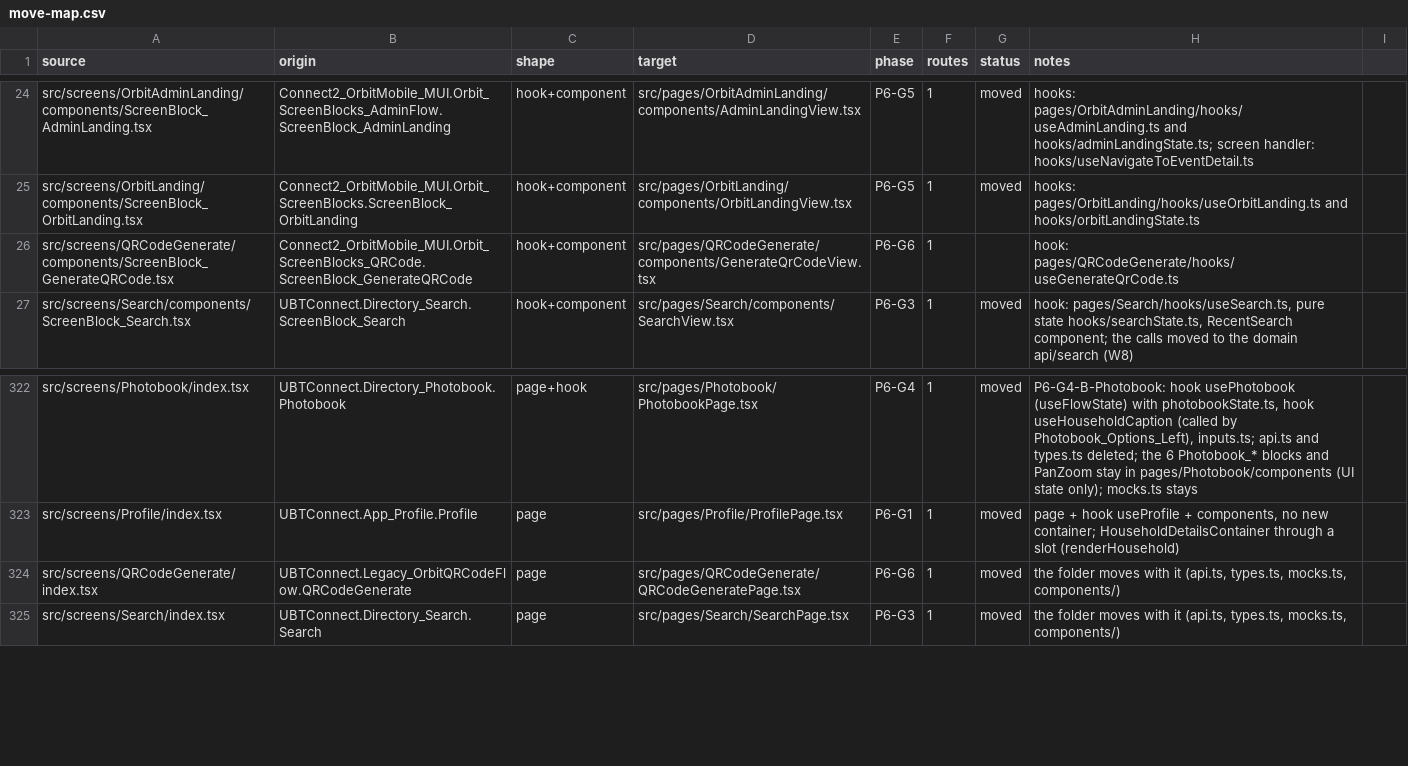
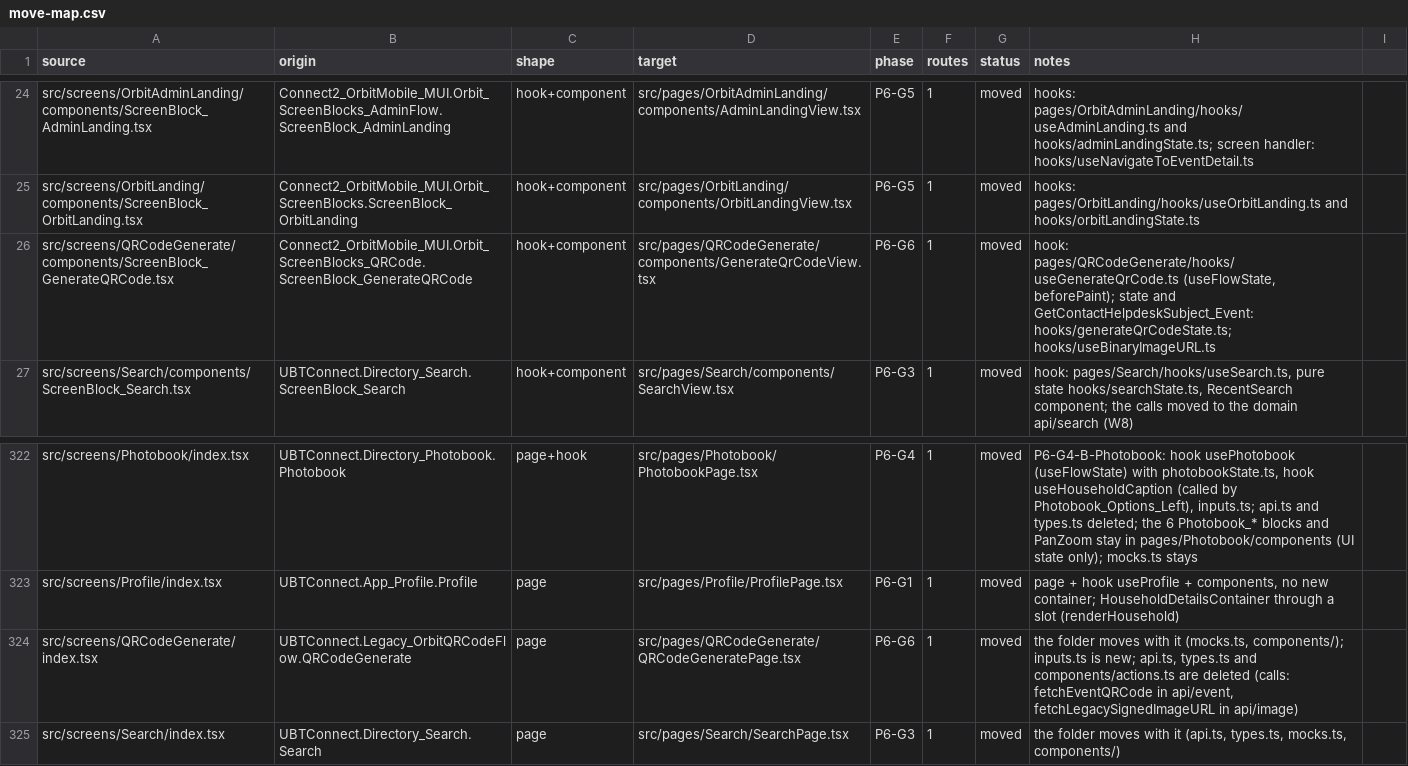
Before and after one commit to Phoenix-DX/connect-new-ui, a CSV file: app/docs/refactor/move-map.csv, drawn as a sheet; only a part is shown, gaps mark what is left out.

```diff
--- a/app/docs/refactor/move-map.csv
+++ b/app/docs/refactor/move-map.csv
@@ -25,3 +25,3 @@ src/screens/OrbitAdminLanding/components/ScreenBlock_AdminLanding.tsx,Connect2_O
 src/screens/OrbitLanding/components/ScreenBlock_OrbitLanding.tsx,Connect2_OrbitMobile_MUI.Orbit_ScreenBlocks.ScreenBlock_OrbitLanding,hook+component,src/pages/OrbitLanding/components/OrbitLandingView.tsx,P6-G5,1,moved,hooks: pages/OrbitLanding/hooks/useOrbitLanding.ts and hooks/orbitLandingState.ts
-src/screens/QRCodeGenerate/components/ScreenBlock_GenerateQRCode.tsx,Connect2_OrbitMobile_MUI.Orbit_ScreenBlocks_QRCode.ScreenBlock_GenerateQRCode,hook+component,src/pages/QRCodeGenerate/components/GenerateQrCodeView.tsx,P6-G6,1,,hook: pages/QRCodeGenerate/hooks/useGenerateQrCode.ts
+src/screens/QRCodeGenerate/components/ScreenBlock_GenerateQRCode.tsx,Connect2_OrbitMobile_MUI.Orbit_ScreenBlocks_QRCode.ScreenBlock_GenerateQRCode,hook+component,src/pages/QRCodeGenerate/components/GenerateQrCodeView.tsx,P6-G6,1,moved,"hook: pages/QRCodeGenerate/hooks/useGenerateQrCode.ts (useFlowState, beforePaint); state and GetContactHelpdeskSubject_Event: hooks/generateQrCodeState.ts; hooks/useBinaryImageURL.ts"
 src/screens/Search/components/ScreenBlock_Search.tsx,UBTConnect.Directory_Search.ScreenBlock_Search,hook+component,src/pages/Search/components/SearchView.tsx,P6-G3,1,moved,"hook: pages/Search/hooks/useSearch.ts, pure state hooks/searchState.ts, RecentSearch component; the calls moved to the domain api/search (W8)"
@@ -323,3 +323,3 @@ src/screens/Photobook/index.tsx,UBTConnect.Directory_Photobook.Photobook,page+ho
 src/screens/Profile/index.tsx,UBTConnect.App_Profile.Profile,page,src/pages/Profile/ProfilePage.tsx,P6-G1,1,moved,"page + hook useProfile + components, no new container; HouseholdDetailsContainer through a slot (renderHousehold)"
-src/screens/QRCodeGenerate/index.tsx,UBTConnect.Legacy_OrbitQRCodeFlow.QRCodeGenerate,page,src/pages/QRCodeGenerate/QRCodeGeneratePage.tsx,P6-G6,1,moved,"the folder moves with it (api.ts, types.ts, mocks.ts, components/)"
+src/screens/QRCodeGenerate/index.tsx,UBTConnect.Legacy_OrbitQRCodeFlow.QRCodeGenerate,page,src/pages/QRCodeGenerate/QRCodeGeneratePage.tsx,P6-G6,1,moved,"the folder moves with it (mocks.ts, components/); inputs.ts is new; api.ts, types.ts and components/actions.ts are deleted (calls: fetchEventQRCode in api/event, fetchLegacySignedImageURL in api/image)"
 src/screens/Search/index.tsx,UBTConnect.Directory_Search.Search,page,src/pages/Search/SearchPage.tsx,P6-G3,1,moved,"the folder moves with it (api.ts, types.ts, mocks.ts, components/)"
```
Also changed, not shown: migration/metrics/ledger.csv, 27 other files.
